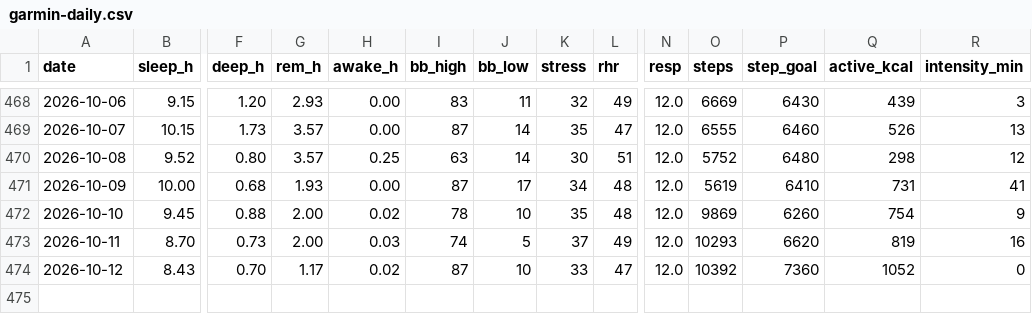
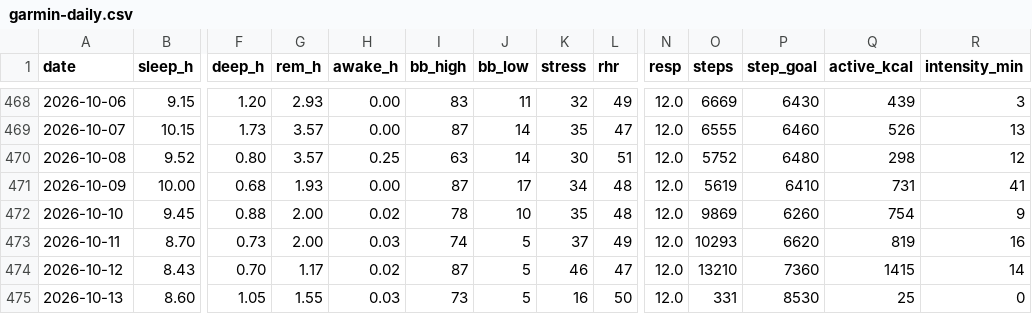
Before and after one commit to benthambulletin/benthambulletin.github.io, a CSV file: data/garmin-daily.csv, drawn as a sheet; only a part is shown, gaps mark what is left out; rows hold the shown columns only; the diff names each change by its address in the sheet, - before the commit and + after, or states it on an @@ line.

```diff
--- a/data/garmin-daily.csv
+++ b/data/garmin-daily.csv
-J474 (bb_low): 10
+J474 (bb_low): 5
-K474 (stress): 33
+K474 (stress): 46
-O474 (steps): 10392
+O474 (steps): 13210
-Q474 (active_kcal): 1052
+Q474 (active_kcal): 1415
-R474 (intensity_min): 0
+R474 (intensity_min): 14
+row 475: 2026-10-13 | 8.60 | 1.05 | 1.55 | 0.03 | 73 | 5 | 16 | 50 | 12.0 | 331 | 8530 | 25 | 0
```
Also changed, not shown: 2 other files.
